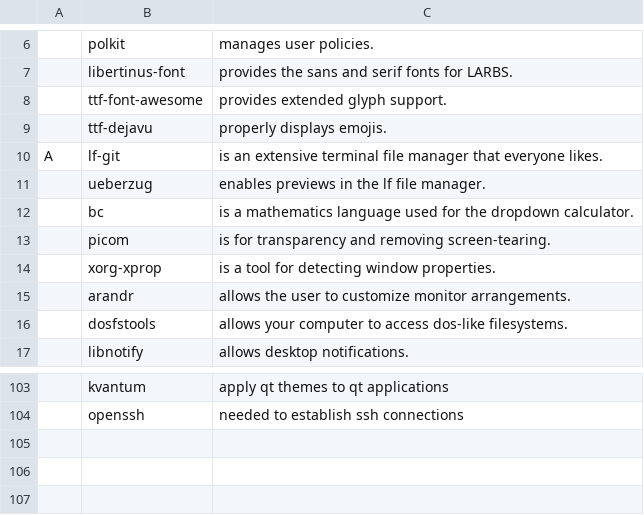
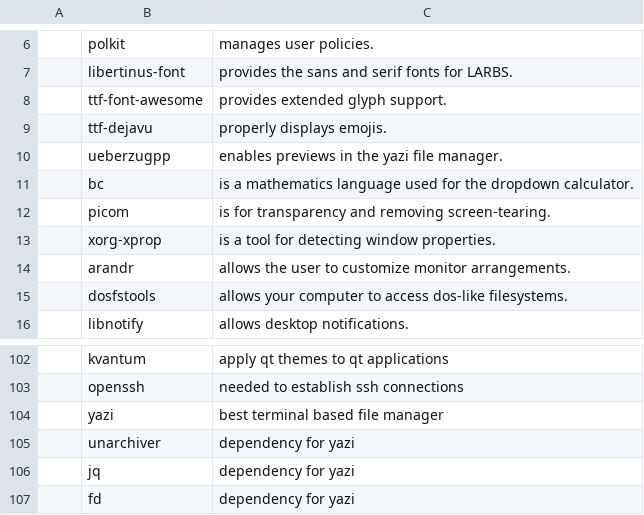
Before and after one commit to ArgusGuardian/LARBS, a CSV file: static/progs.csv, drawn as a sheet; only a part is shown, gaps mark what is left out; removed rows and columns are numbered as before the commit, all else as after; the diff names each change by its address in the sheet, - before the commit and + after, or states it on an @@ line.

Commit message:
change the terminal file manager from lf to yazi

```diff
--- a/static/progs.csv
+++ b/static/progs.csv
-row 10: A | lf-git | is an extensive terminal file manager that everyone likes.
-B10: ueberzug
+B10: ueberzugpp
-C10: enables previews in the lf file manager.
+C10: enables previews in the yazi file manager.
+row 104:  | yazi | best terminal based file manager
+row 105:  | unarchiver | dependency for yazi
+row 106:  | jq | dependency for yazi
+row 107:  | fd | dependency for yazi
```
